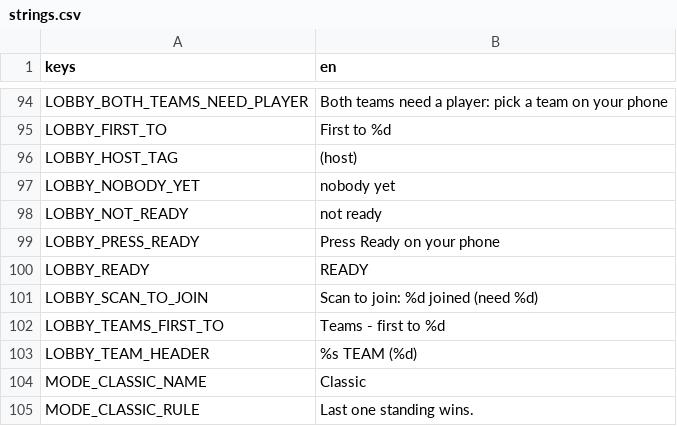
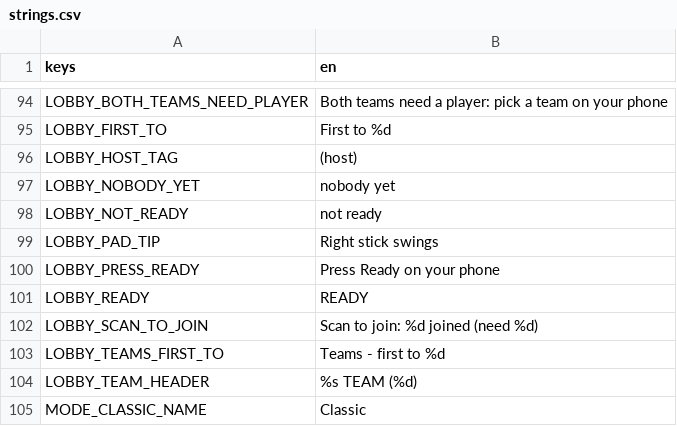
Before and after one commit to tkneeland/pickfight, a CSV file: translations/strings.csv, drawn as a sheet; only a part is shown, gaps mark what is left out; the shorter side is filled out with more unchanged rows; the diff names each change by its address in the sheet, - before the commit and + after, or states it on an @@ line.

```diff
--- a/translations/strings.csv
+++ b/translations/strings.csv
+row 99: LOBBY_PAD_TIP | Right stick swings
```
Also changed, not shown: 6 other files.
